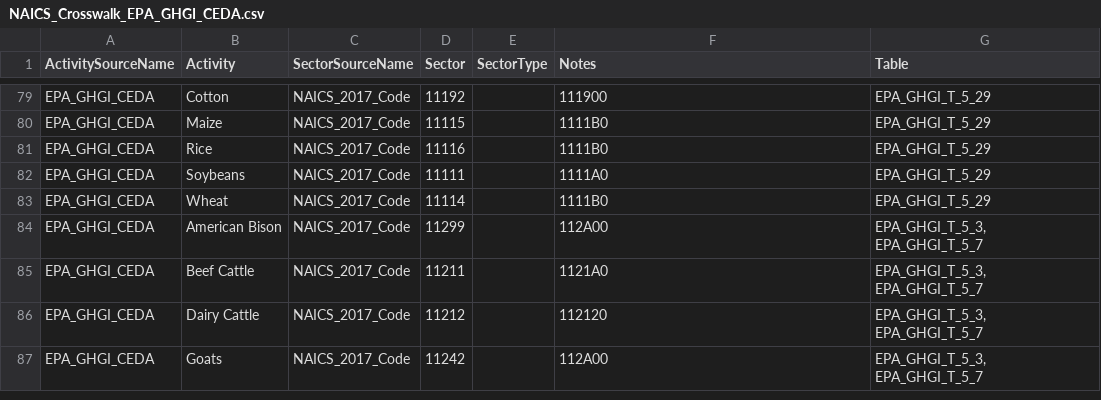
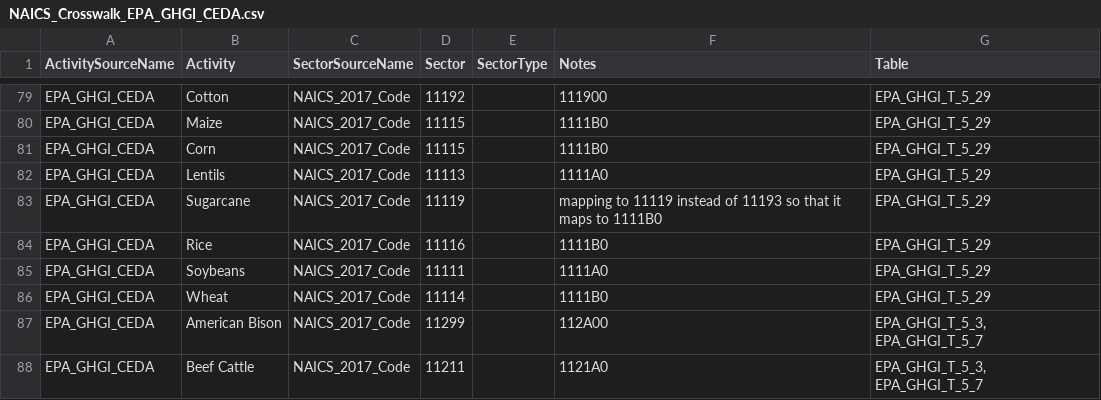
Before and after one commit to cornerstone-data/bedrock, a CSV file: bedrock/utils/mapping/activitytosectormapping/NAICS_Crosswalk_EPA_GHGI_CEDA.csv, drawn as a sheet; only a part is shown, gaps mark what is left out; the shorter side is filled out with more unchanged rows.

Commit message:
add additional activities for table 5-29 mapping

```diff
--- a/bedrock/utils/mapping/activitytosectormapping/NAICS_Crosswalk_EPA_GHGI_CEDA.csv
+++ b/bedrock/utils/mapping/activitytosectormapping/NAICS_Crosswalk_EPA_GHGI_CEDA.csv
@@ -80,2 +80,5 @@ EPA_GHGI_CEDA,Cotton,NAICS_2017_Code,11192,,111900,EPA_GHGI_T_5_29
 EPA_GHGI_CEDA,Maize,NAICS_2017_Code,11115,,1111B0,EPA_GHGI_T_5_29
+EPA_GHGI_CEDA,Corn,NAICS_2017_Code,11115,,1111B0,EPA_GHGI_T_5_29
+EPA_GHGI_CEDA,Lentils,NAICS_2017_Code,11113,,1111A0,EPA_GHGI_T_5_29
+EPA_GHGI_CEDA,Sugarcane,NAICS_2017_Code,11119,,mapping to 11119 instead of 11193 so that it maps to 1111B0,EPA_GHGI_T_5_29
 EPA_GHGI_CEDA,Rice,NAICS_2017_Code,11116,,1111B0,EPA_GHGI_T_5_29
```
